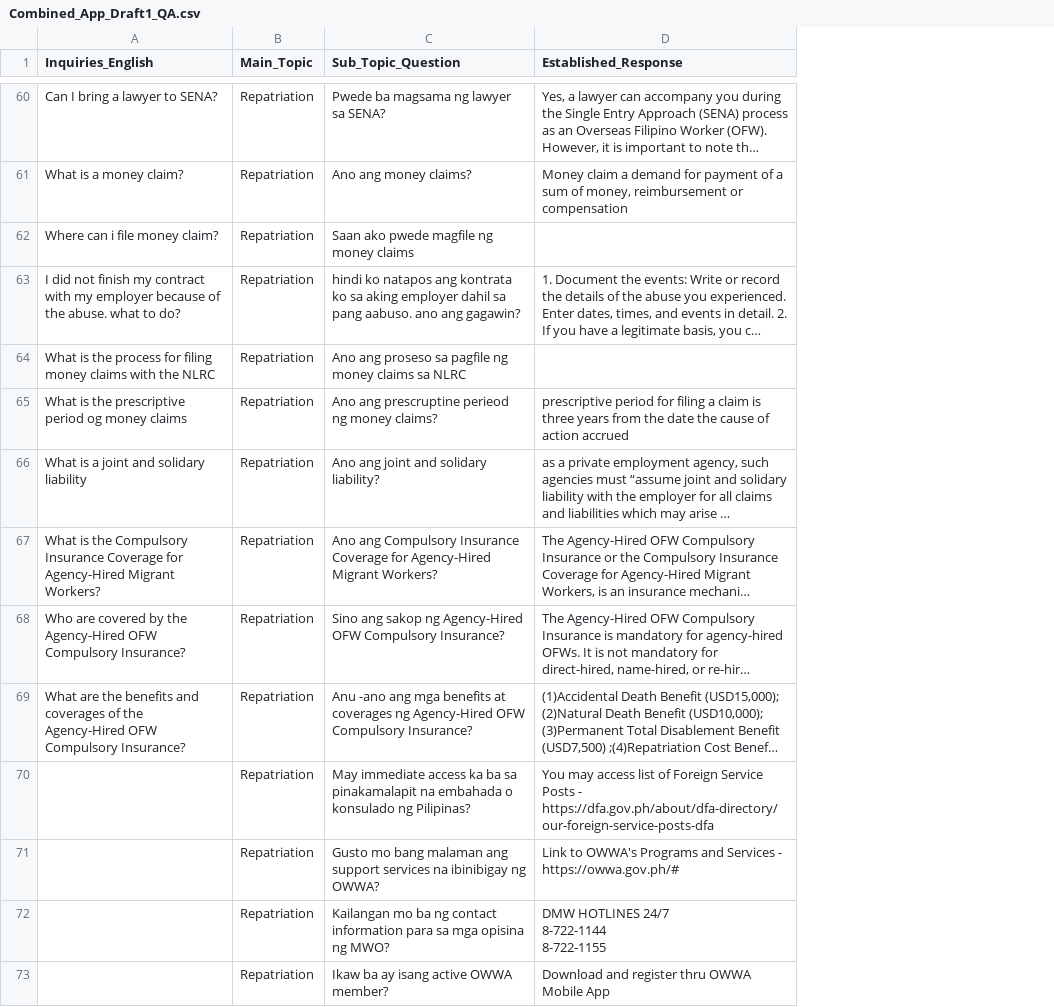
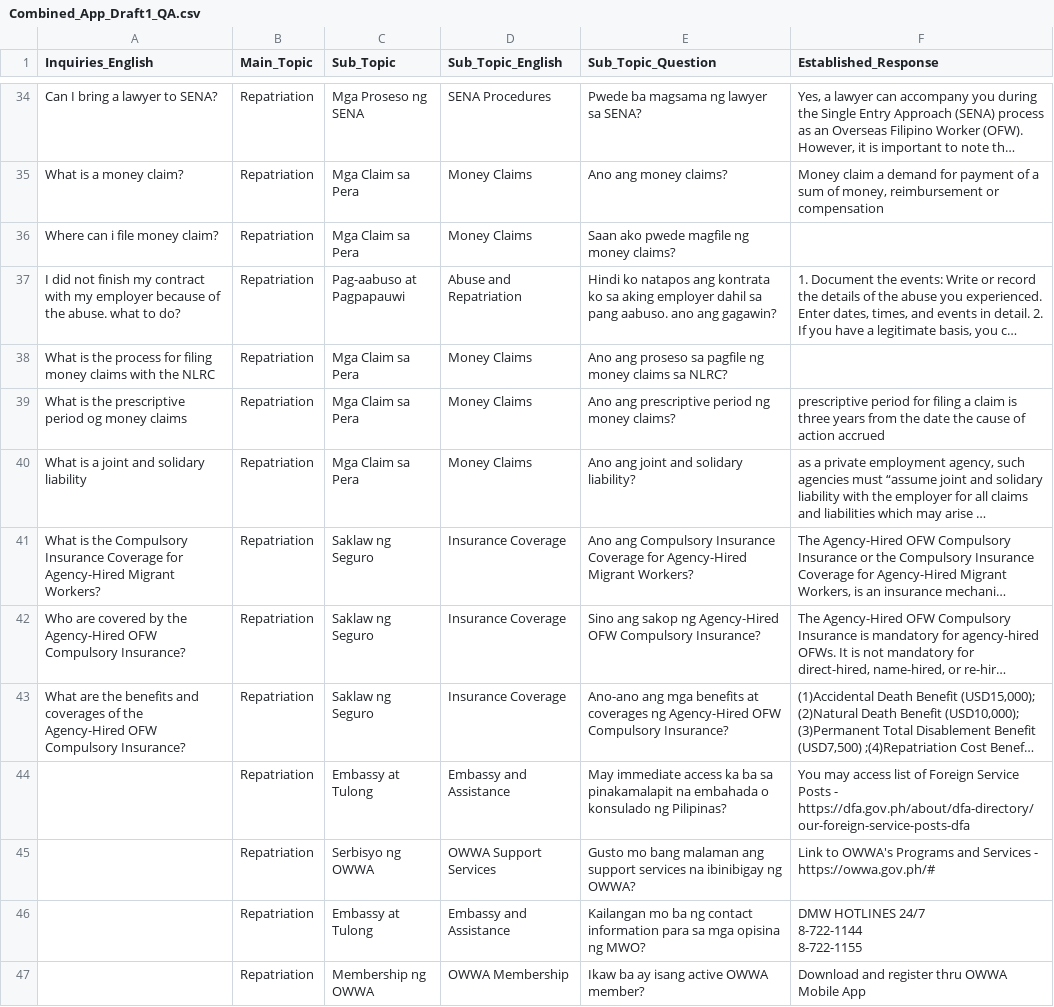
Before and after one commit to vhollingshead/cma_app, a CSV file: repository/Combined_App_Draft1_QA.csv, drawn as a sheet; only a part is shown, gaps mark what is left out; long unchanged cells end in …; addresses are those after the commit; the diff covers the shown part only; the diff names each change by its address in the sheet, - before the commit and + after, or states it on an @@ line.

```diff
--- a/repository/Combined_App_Draft1_QA.csv
+++ b/repository/Combined_App_Draft1_QA.csv
+column C (Sub_Topic), rows 34-47: Mga Proseso ng SENA | Mga Claim sa Pera | Mga Claim sa Pera | Pag-aabuso at Pagpapauwi | Mga Claim sa Pera | Mga Claim sa Pera | Mga Claim sa Pera | Saklaw ng Seguro | Saklaw ng Seguro | Saklaw ng Seguro | Embassy at Tulong | Serbisyo ng OWWA | Embassy at Tulong | Membership ng OWWA
+column D (Sub_Topic_English), rows 34-47: SENA Procedures | Money Claims | Money Claims | Abuse and Repatriation | Money Claims | Money Claims | Money Claims | Insurance Coverage | Insurance Coverage | Insurance Coverage | Embassy and Assistance | OWWA Support Services | Embassy and Assistance | OWWA Membership
-E36 (Sub_Topic_Question): Saan ako pwede magfile ng money claims
+E36 (Sub_Topic_Question): Saan ako pwede magfile ng money claims?
-E37 (Sub_Topic_Question): hindi ko natapos…
+E37 (Sub_Topic_Question): Hindi ko natapos…
-E38 (Sub_Topic_Question): …claims sa NLRC
+E38 (Sub_Topic_Question): …claims sa NLRC?
-E39 (Sub_Topic_Question): Ano ang prescruptine perieod ng money claims?
+E39 (Sub_Topic_Question): Ano ang prescriptive period ng money claims?
-E43 (Sub_Topic_Question): Anu -ano ang mga…
+E43 (Sub_Topic_Question): Ano-ano ang mga…
```
Also changed, not shown: 1 added row, 27 removed rows and 12 edited cells elsewhere in this file.
